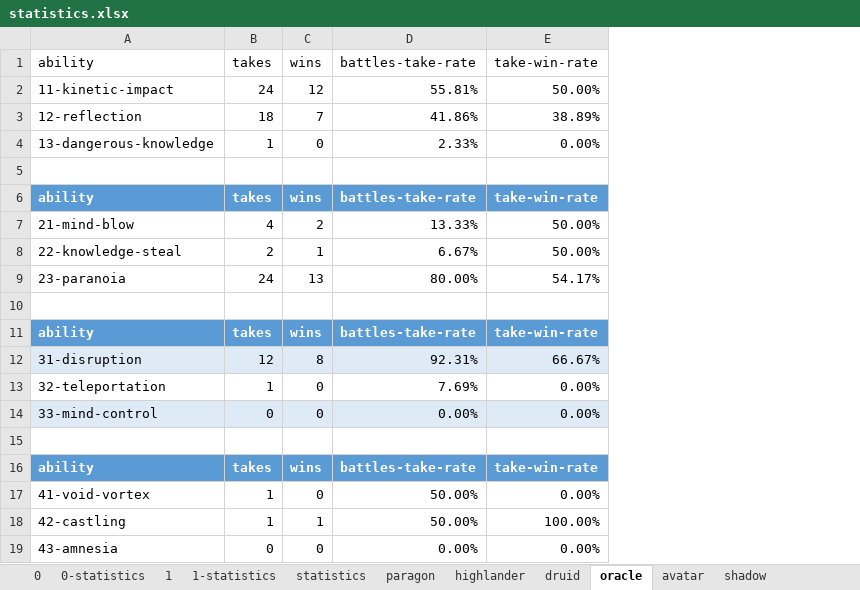
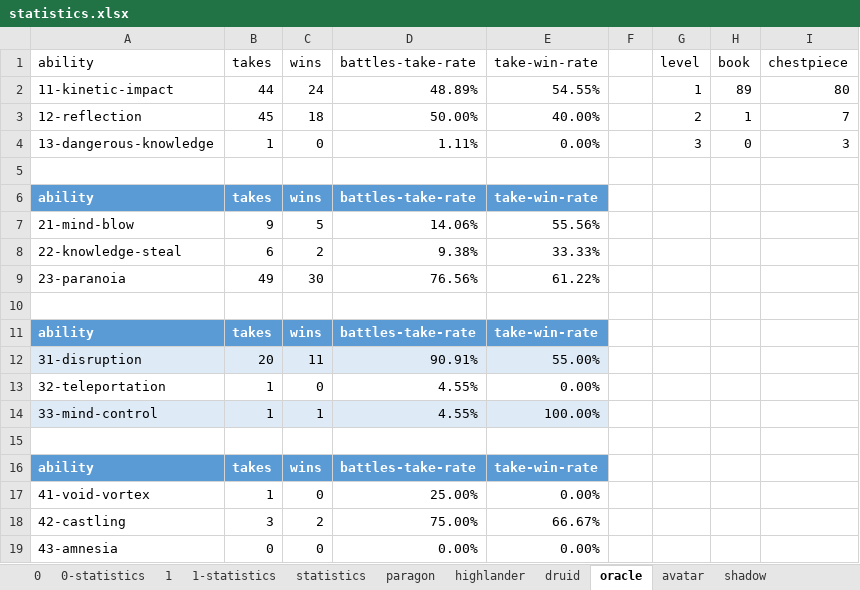
Before and after one commit to losferwords/astaria-bot-backend, an Excel workbook: statistics.xlsx, sheet oracle, drawn as a sheet; values as stored, in another font and other column widths than the file's, no borders; table styles not drawn; removed rows and columns are numbered as before the commit, all else as after; the diff names each change by its address in the sheet, - before the commit and + after, or states it on an @@ line.

```diff
--- a/statistics.xlsx (sheet oracle)
+++ b/statistics.xlsx (sheet oracle)
+column F, empty
+column G (level), row 4: 3
+column H (book), row 4: 0
+column I (chestpiece), row 4: 3
-row 2: 11-kinetic-impact | 24 | 12 | 55.81% | 50.00%
-row 3: 12-reflection | 18 | 7 | 41.86% | 38.89%
+row 2: 11-kinetic-impact | 44 | 24 | 48.89% | 54.55% |  | 1 | 89 | 80
+row 3: 12-reflection | 45 | 18 | 50.00% | 40.00% |  | 2 | 1 | 7
-D4 (battles-take-rate): 2.33%
+D4 (battles-take-rate): 1.11%
-row 7: 21-mind-blow | 4 | 2 | 13.33% | 50.00%
-row 8: 22-knowledge-steal | 2 | 1 | 6.67% | 50.00%
-row 9: 23-paranoia | 24 | 13 | 80.00% | 54.17%
+row 7: 21-mind-blow | 9 | 5 | 14.06% | 55.56%
+row 8: 22-knowledge-steal | 6 | 2 | 9.38% | 33.33%
+row 9: 23-paranoia | 49 | 30 | 76.56% | 61.22%
-row 12: 31-disruption | 12 | 8 | 92.31% | 66.67%
+row 12: 31-disruption | 20 | 11 | 90.91% | 55.00%
-D13 (battles-take-rate): 7.69%
+D13 (battles-take-rate): 4.55%
-row 14: 33-mind-control | 0 | 0 | 0.00% | 0.00%
+row 14: 33-mind-control | 1 | 1 | 4.55% | 100.00%
-D17 (battles-take-rate): 50.00%
+D17 (battles-take-rate): 25.00%
-row 18: 42-castling | 1 | 1 | 50.00% | 100.00%
+row 18: 42-castling | 3 | 2 | 75.00% | 66.67%
```
Also changed, not shown: sheet 0, sheet 1, sheet 0-statistics, sheet highlander, sheet 1-statistics, sheet avenger, 6 more sheets, hidden cells, 3 other files.
